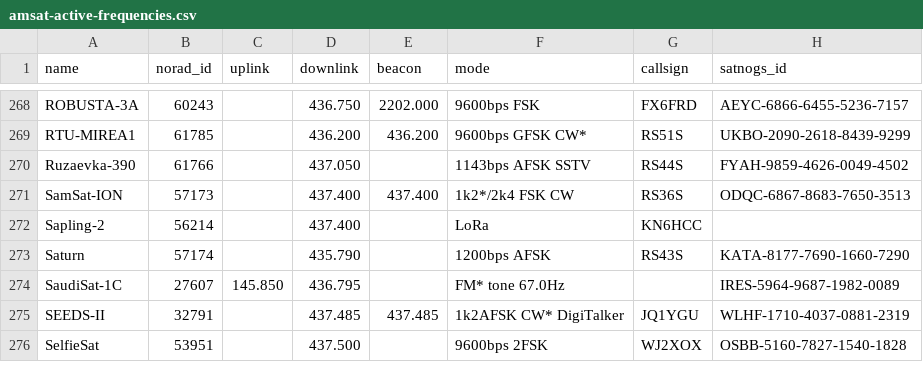
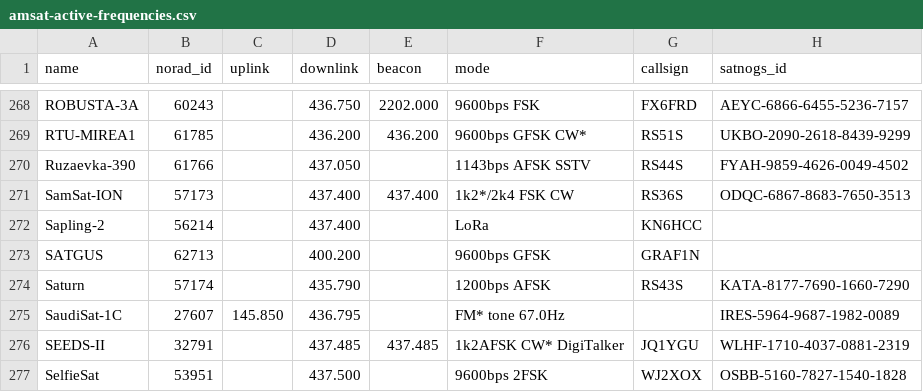
Before and after one commit to hyundotio/amateur-satellite-database, a CSV file: data/amsat-active-frequencies.csv, drawn as a sheet; only a part is shown, gaps mark what is left out.

```diff
--- a/data/amsat-active-frequencies.csv
+++ b/data/amsat-active-frequencies.csv
@@ -272,2 +272,3 @@ SamSat-ION,57173,,437.400,437.400,1k2*/2k4 FSK CW,RS36S,ODQC-6867-8683-7650-3513
 Sapling-2,56214,,437.400,,LoRa,KN6HCC,
+SATGUS,62713,,400.200,,9600bps GFSK,GRAF1N,
 Saturn,57174,,435.790,,1200bps AFSK,RS43S,KATA-8177-7690-1660-7290
```
Also changed, not shown: data/amsat-all-frequencies.csv, data/satnogs.csv, 3 other files.
